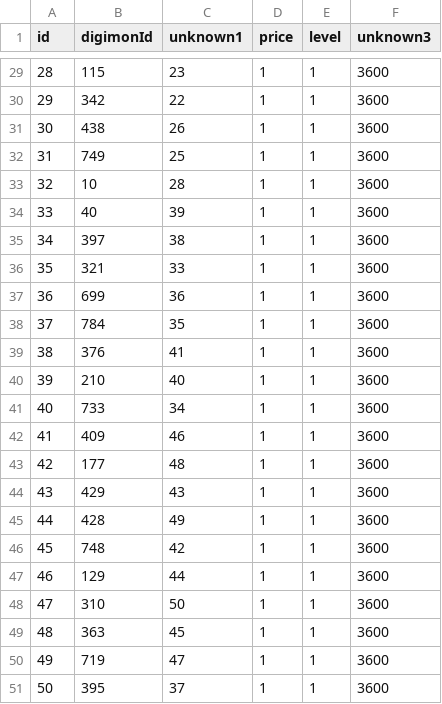
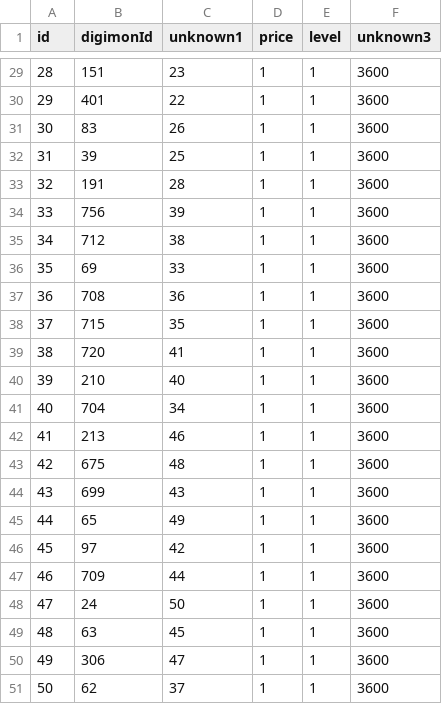
Before and after one commit to zeak6464/Digimon-Cyber-Sleuth-Mods, a CSV file: Randomizer/market/modfiles/data/digimon_market_para.mbe/table.csv, drawn as a sheet; only a part is shown, gaps mark what is left out; the diff covers the shown part only.

```diff
--- a/Randomizer/market/modfiles/data/digimon_market_para.mbe/table.csv
+++ b/Randomizer/market/modfiles/data/digimon_market_para.mbe/table.csv
@@ -29,23 +29,23 @@ id,digimonId,unknown1,price,level,unknown3
-28,115,23,1,1,3600
-29,342,22,1,1,3600
-30,438,26,1,1,3600
-31,749,25,1,1,3600
-32,10,28,1,1,3600
-33,40,39,1,1,3600
-34,397,38,1,1,3600
-35,321,33,1,1,3600
-36,699,36,1,1,3600
-37,784,35,1,1,3600
-38,376,41,1,1,3600
+28,151,23,1,1,3600
+29,401,22,1,1,3600
+30,83,26,1,1,3600
+31,39,25,1,1,3600
+32,191,28,1,1,3600
+33,756,39,1,1,3600
+34,712,38,1,1,3600
+35,69,33,1,1,3600
+36,708,36,1,1,3600
+37,715,35,1,1,3600
+38,720,41,1,1,3600
 39,210,40,1,1,3600
-40,733,34,1,1,3600
-41,409,46,1,1,3600
-42,177,48,1,1,3600
-43,429,43,1,1,3600
-44,428,49,1,1,3600
-45,748,42,1,1,3600
-46,129,44,1,1,3600
-47,310,50,1,1,3600
-48,363,45,1,1,3600
-49,719,47,1,1,3600
-50,395,37,1,1,3600
+40,704,34,1,1,3600
+41,213,46,1,1,3600
+42,675,48,1,1,3600
+43,699,43,1,1,3600
+44,65,49,1,1,3600
+45,97,42,1,1,3600
+46,709,44,1,1,3600
+47,24,50,1,1,3600
+48,63,45,1,1,3600
+49,306,47,1,1,3600
+50,62,37,1,1,3600
```
Also changed, not shown: 27 edited cells elsewhere in this file, Randomizer/dedigivolve/modfiles/data/degeneration_para.mbe/digimon.csv, Randomizer/digimondata/modfiles/data/digimon_farm_para.mbe/digimon.csv, 13 other files.
